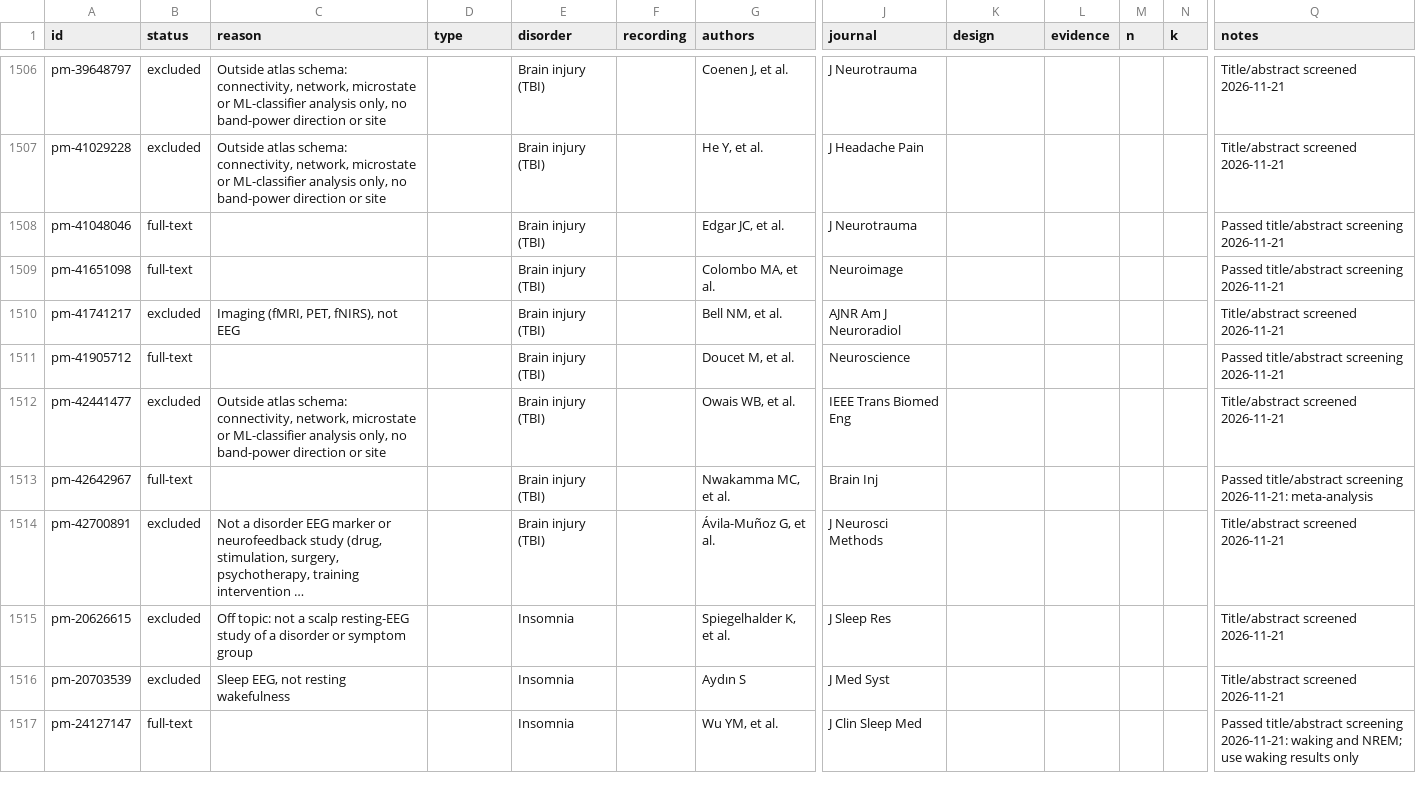
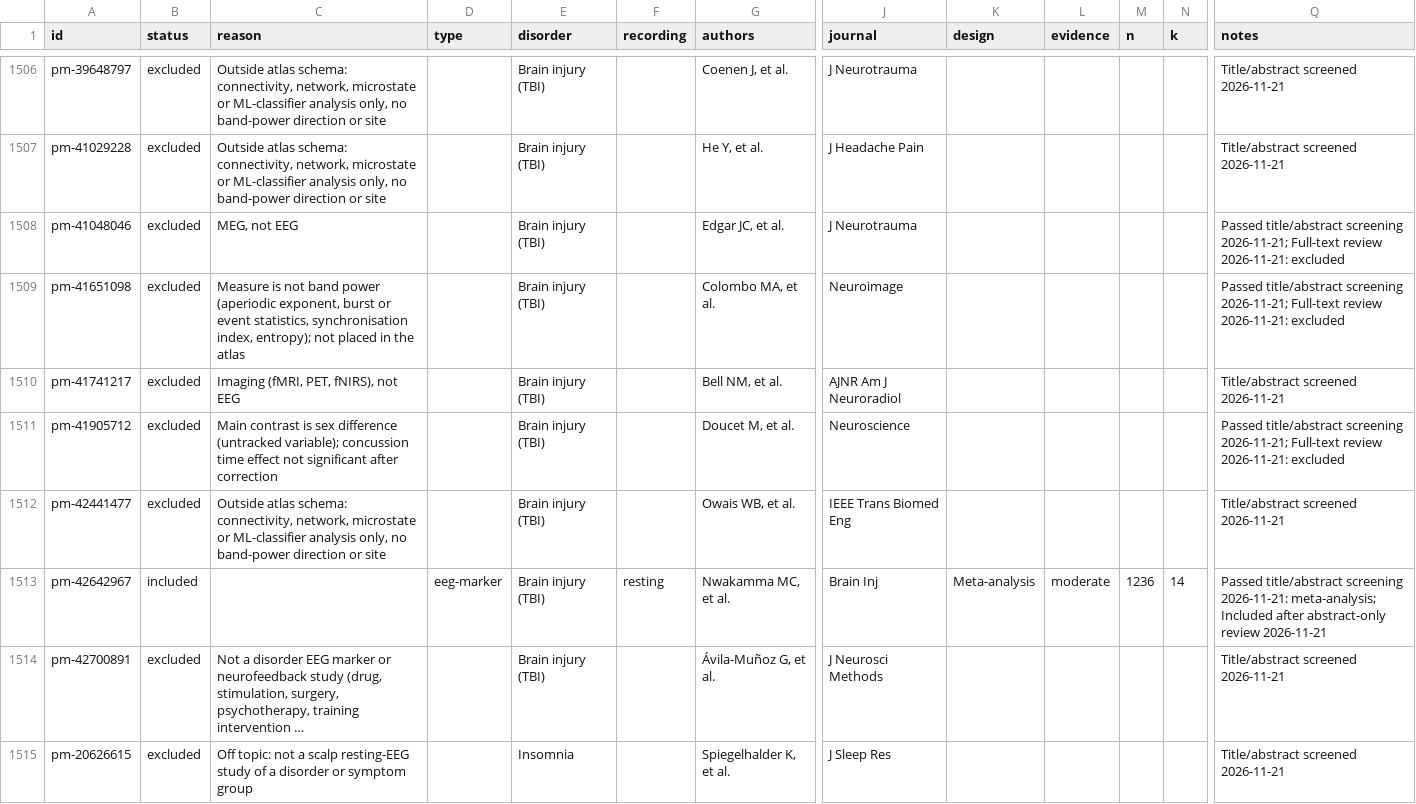
Before and after one commit to farrokh143/eeg-disorder-atlas, a CSV file: data/research-log.csv, drawn as a sheet; only a part is shown, gaps mark what is left out; the shorter side is filled out with more unchanged rows; long unchanged cells end in …; the diff names each change by its address in the sheet, - before the commit and + after, or states it on an @@ line.

```diff
--- a/data/research-log.csv
+++ b/data/research-log.csv
-B1508:B1509 (status): full-text
+B1508:B1509 (status): excluded
-C1508 (reason): (empty)
+C1508 (reason): MEG, not EEG
-Q1508:Q1509 (notes): …title/abstract screening 2026-11-21
+Q1508:Q1509 (notes): …title/abstract screening 2026-11-21; Full-text review 2026-11-21: excluded
-C1509 (reason): (empty)
+C1509 (reason): Measure is not band power (aperiodic exponent, burst or event statistics, synchronisation index, entropy); not placed in the atlas
-B1511 (status): full-text
+B1511 (status): excluded
-C1511 (reason): (empty)
+C1511 (reason): Main contrast is sex difference (untracked variable); concussion time effect not significant after correction
-Q1511 (notes): …title/abstract screening 2026-11-21
+Q1511 (notes): …title/abstract screening 2026-11-21; Full-text review 2026-11-21: excluded
-B1513 (status): full-text
+B1513 (status): included
-D1513 (type): (empty)
+D1513 (type): eeg-marker
-F1513 (recording): (empty)
+F1513 (recording): resting
-K1513 (design): (empty)
+K1513 (design): Meta-analysis
-L1513 (evidence): (empty)
+L1513 (evidence): moderate
-M1513 (n): (empty)
+M1513 (n): 1236
-N1513 (k): (empty)
+N1513 (k): 14
-Q1513 (notes): …screening 2026-11-21: meta-analysis
+Q1513 (notes): …screening 2026-11-21: meta-analysis; Included after abstract-only review 2026-11-21
```
Also changed, not shown: 2 other files.
